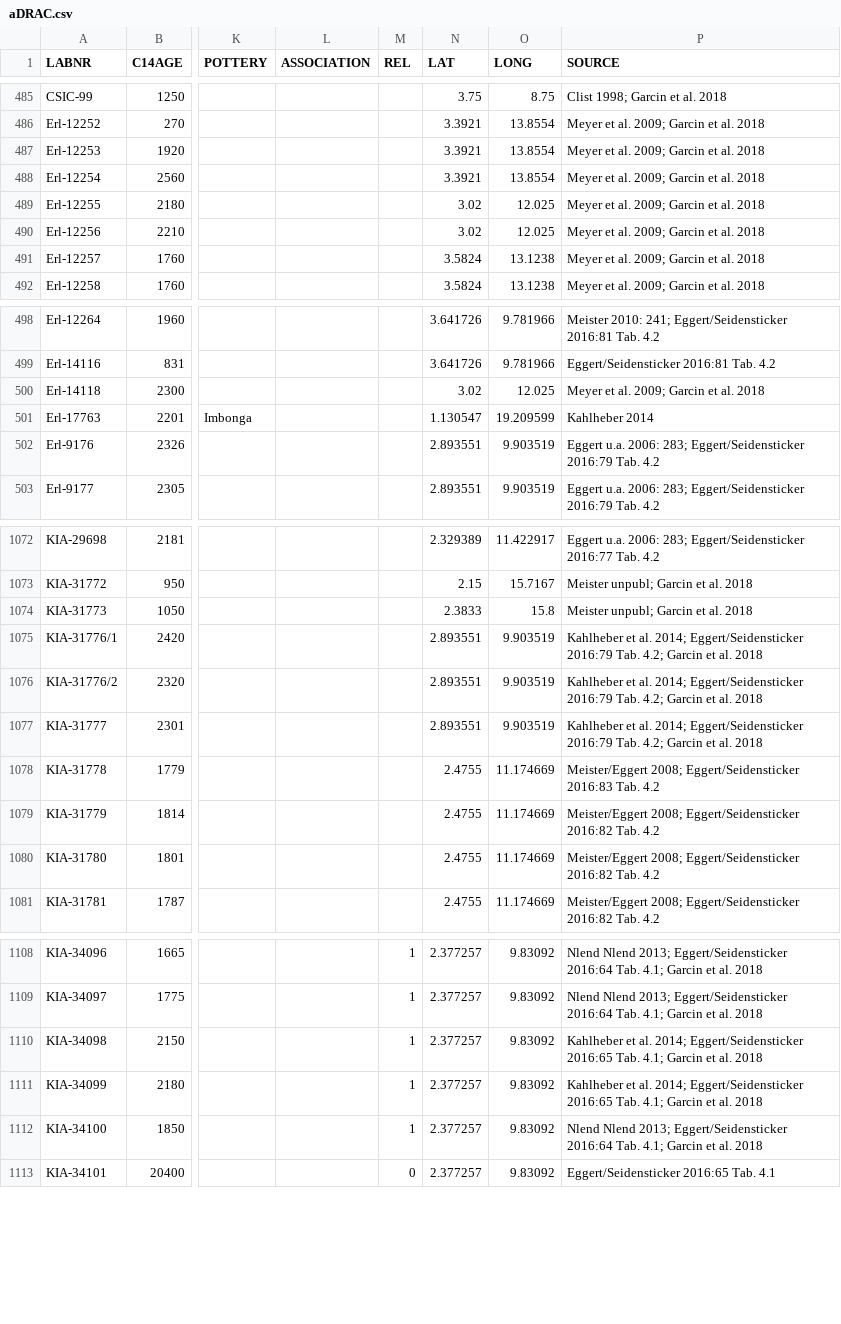
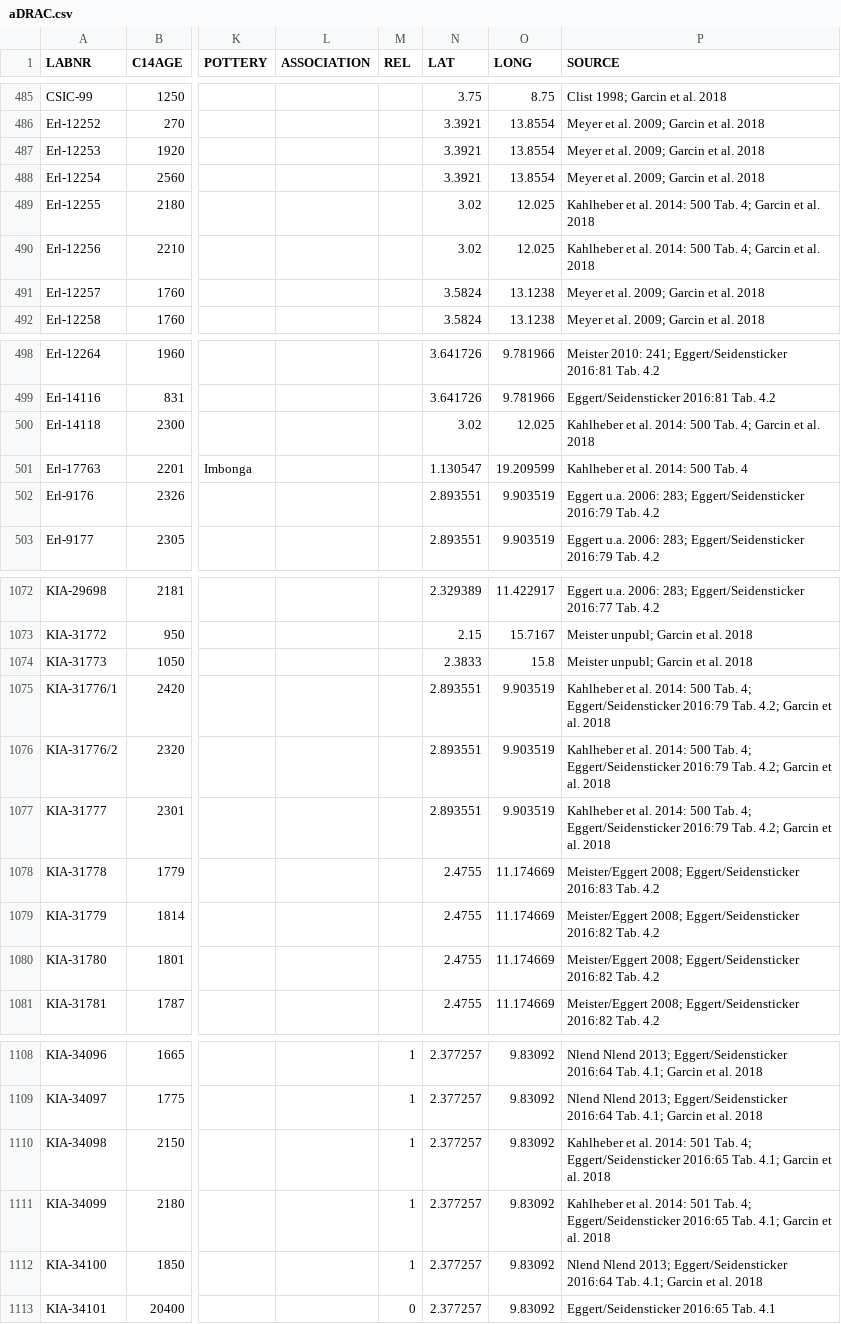
Before and after one commit to dirkseidensticker/aDRAC, a CSV file: data/aDRAC.csv, drawn as a sheet; only a part is shown, gaps mark what is left out; the diff names each change by its address in the sheet, - before the commit and + after, or states it on an @@ line.

Commit message:
modified source from Mintyaminyoumin and deleted double in sources

```diff
--- a/data/aDRAC.csv
+++ b/data/aDRAC.csv
-P489:P490 (SOURCE): Meyer et al. 2009; Garcin et al. 2018
+P489:P490 (SOURCE): Kahlheber et al. 2014: 500 Tab. 4; Garcin et al. 2018
-P500 (SOURCE): Meyer et al. 2009; Garcin et al. 2018
+P500 (SOURCE): Kahlheber et al. 2014: 500 Tab. 4; Garcin et al. 2018
-P501 (SOURCE): Kahlheber 2014
+P501 (SOURCE): Kahlheber et al. 2014: 500 Tab. 4
-P1075:P1077 (SOURCE): …et al. 2014; Eggert/Seidensticker 2016:79…
+P1075:P1077 (SOURCE): …et al. 2014: 500 Tab. 4; Eggert/Seidensticker 2016:79…
-P1110:P1111 (SOURCE): …et al. 2014; Eggert/Seidensticker 2016:65…
+P1110:P1111 (SOURCE): …et al. 2014: 501 Tab. 4; Eggert/Seidensticker 2016:65…
```
Also changed, not shown: 1 other file.
